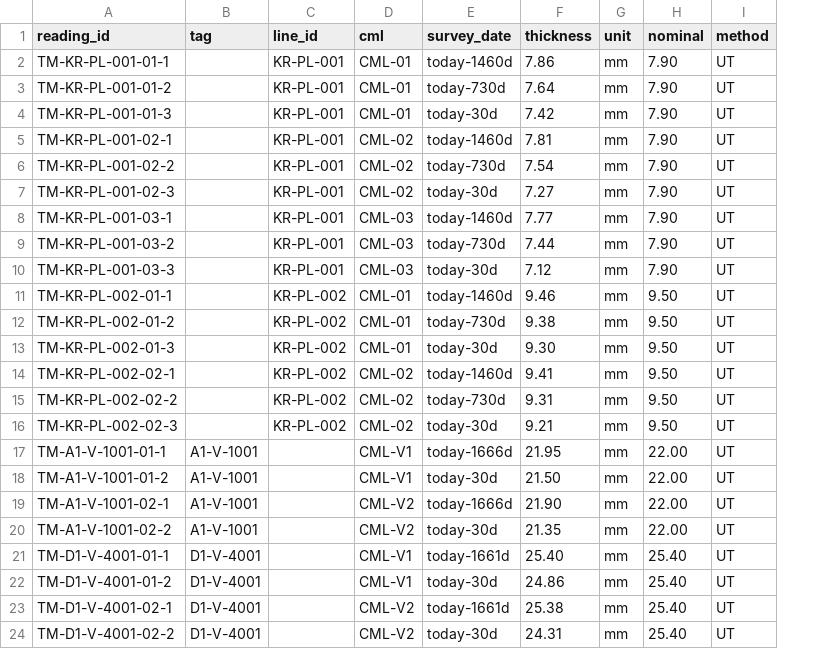
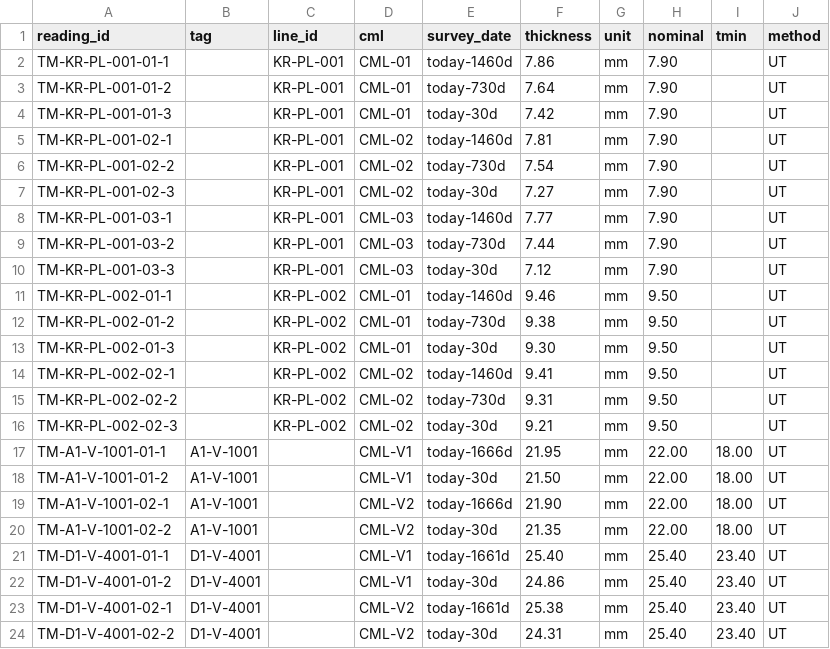
Before and after one commit to areed145/fuzer, a CSV file: fakeplant/bundles/kestrel/exports/inspection_readings.csv, drawn as a sheet; the diff names each change by its address in the sheet, - before the commit and + after, or states it on an @@ line.

```diff
--- a/fakeplant/bundles/kestrel/exports/inspection_readings.csv
+++ b/fakeplant/bundles/kestrel/exports/inspection_readings.csv
+column I (tmin), rows 17-24: 18.00 | 18.00 | 18.00 | 18.00 | 23.40 | 23.40 | 23.40 | 23.40
```
Also changed, not shown: 15 other files.
